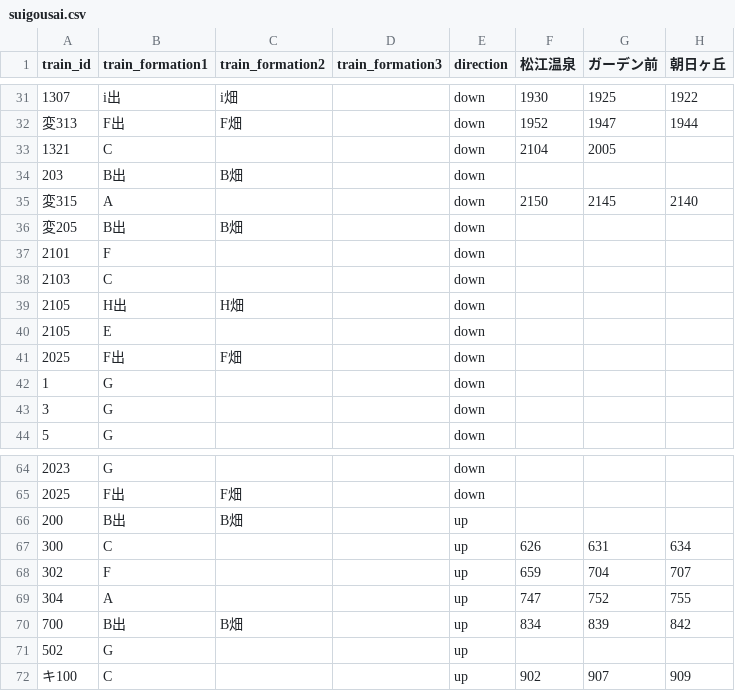
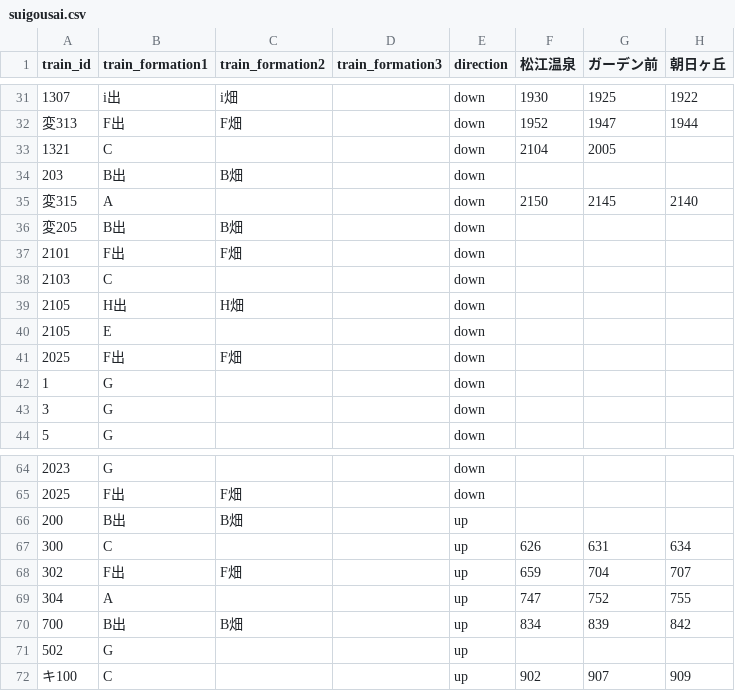
Before and after one commit to kawaharu7478-prog/ichibata_timeteble, a CSV file: suigousai.csv, drawn as a sheet; only a part is shown, gaps mark what is left out; the diff names each change by its address in the sheet, - before the commit and + after, or states it on an @@ line.

Commit message:
Update suigousai.csv

```diff
--- a/suigousai.csv
+++ b/suigousai.csv
-B37 (train_formation1): F
+B37 (train_formation1): F出
-C37 (train_formation2): (empty)
+C37 (train_formation2): F畑
-B68 (train_formation1): F
+B68 (train_formation1): F出
-C68 (train_formation2): (empty)
+C68 (train_formation2): F畑
```
